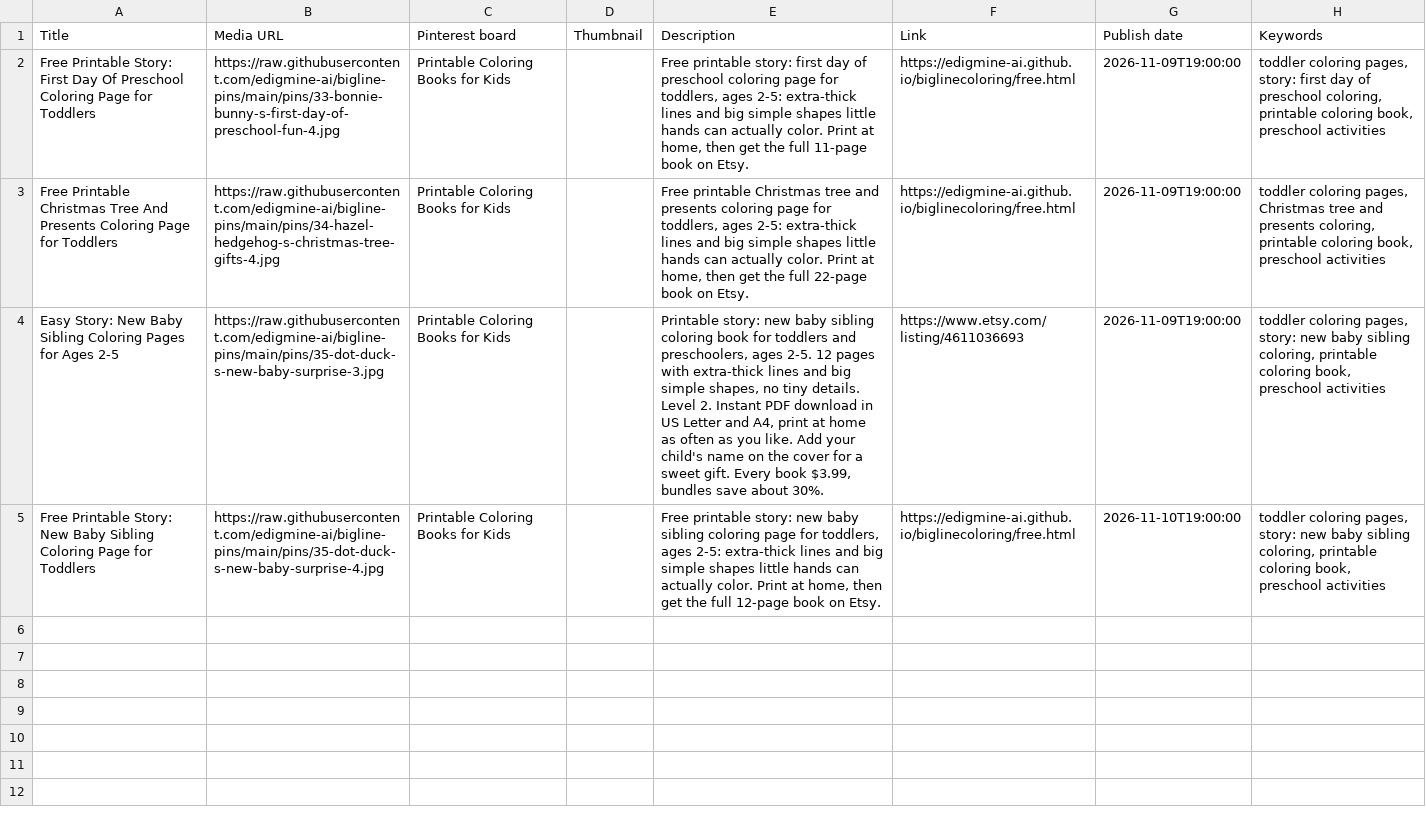
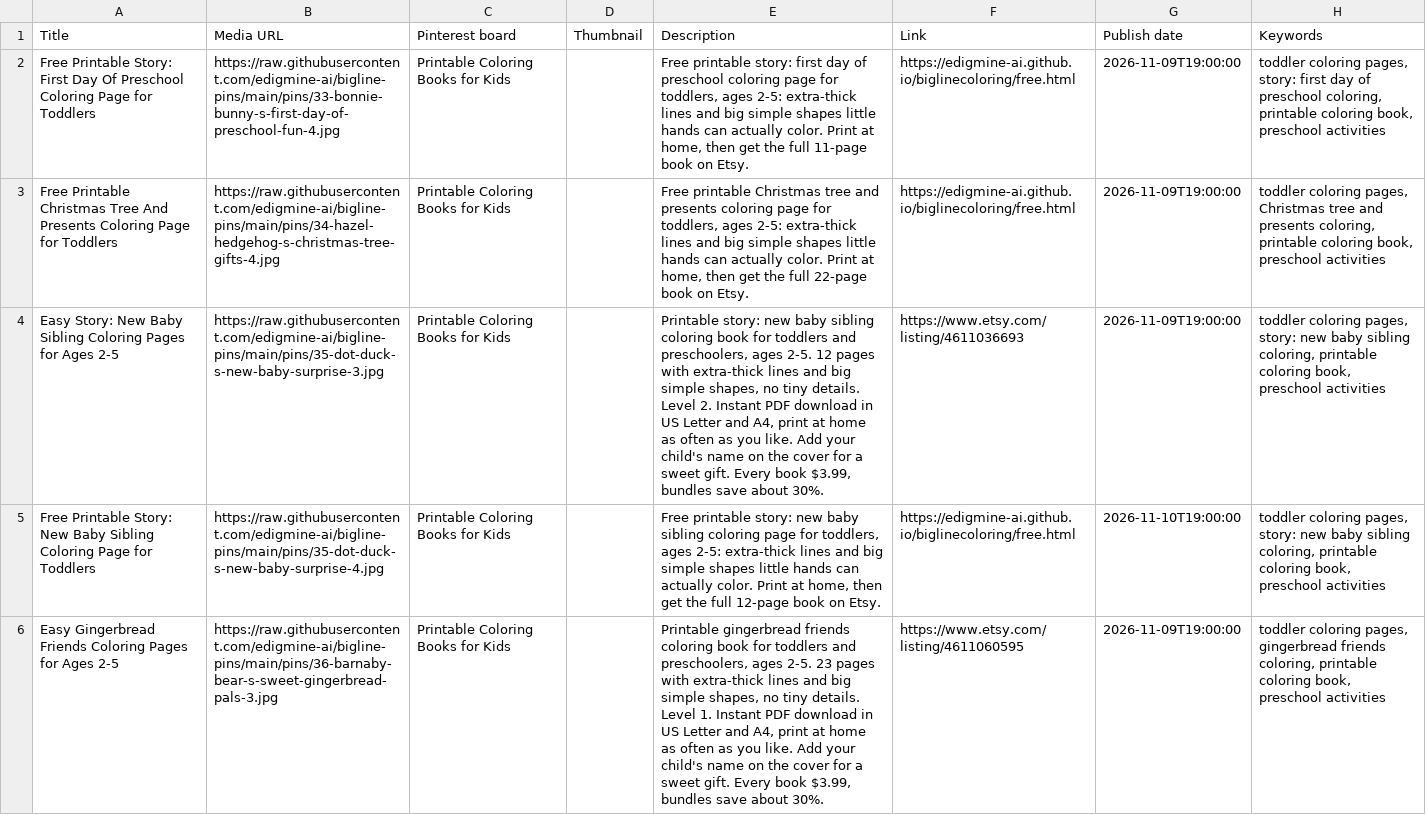
Before and after one commit to edigmine-ai/bigline-pins, a CSV file: pins-2026-W46.csv, drawn as a sheet; only a part is shown; the diff covers the shown part only; the diff names each change by its address in the sheet, - before the commit and + after, or states it on an @@ line.

```diff
--- a/pins-2026-W46.csv
+++ b/pins-2026-W46.csv
+row 6: Easy Gingerbread Friends Coloring Pages for Ages 2-5 | https://raw.githubusercontent.com/edigmine-ai/bigline-pins/main/pins/36-barnaby-bear-s-sweet-gingerbread-pals-3.jpg | Printable Coloring Books for Kids |  | Printable gingerbread friends coloring book for toddlers and preschoolers, ages 2-5. 23 pages with extra-thick lines and big simple shapes, no tiny details. Level 1. Instant PDF download in US Letter and A4, print at home as often as you like. Add your child's name on the cover for a sweet gift. Every book $3.99, bundles save about 30%. | https://www.etsy.com/listing/4611060595 | 2026-11-09T19:00:00 | toddler coloring pages, gingerbread friends coloring, printable coloring book, preschool activities
```
Also changed, not shown: 1 added row elsewhere in this file, pins-2026-W45.csv, 4 other files.
